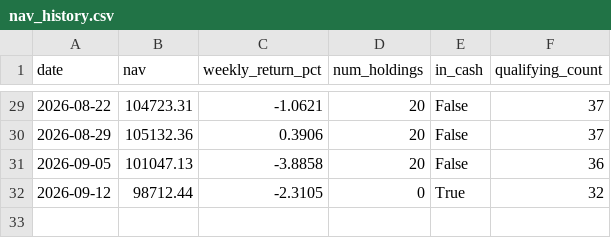
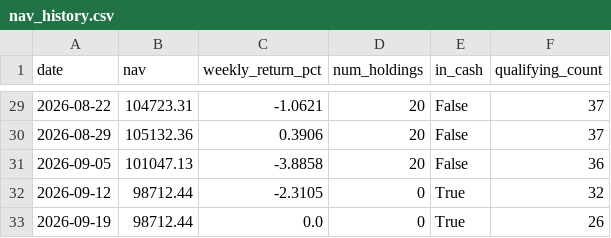
Before and after one commit to vivek-bothra/StockMomentumTracker, a CSV file: docs/nav_history.csv, drawn as a sheet; only a part is shown, gaps mark what is left out; the diff names each change by its address in the sheet, - before the commit and + after, or states it on an @@ line.

```diff
--- a/docs/nav_history.csv
+++ b/docs/nav_history.csv
+row 33: 2026-09-19 | 98712.44 | 0.0 | 0 | True | 26
```
Also changed, not shown: 3 other files.
